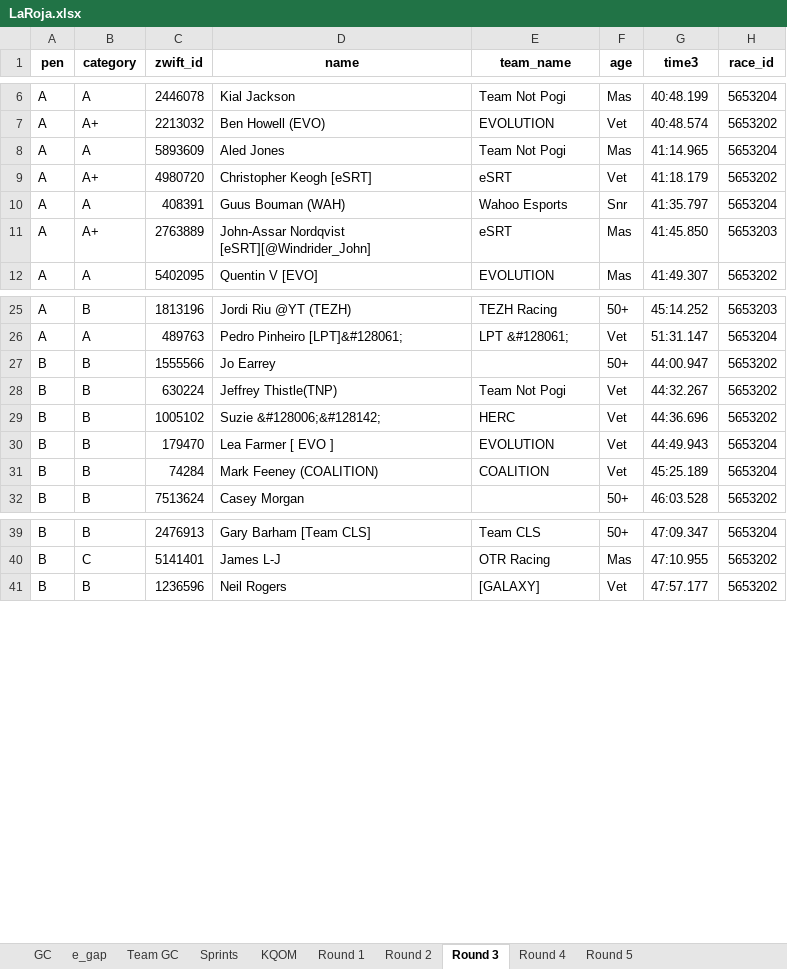
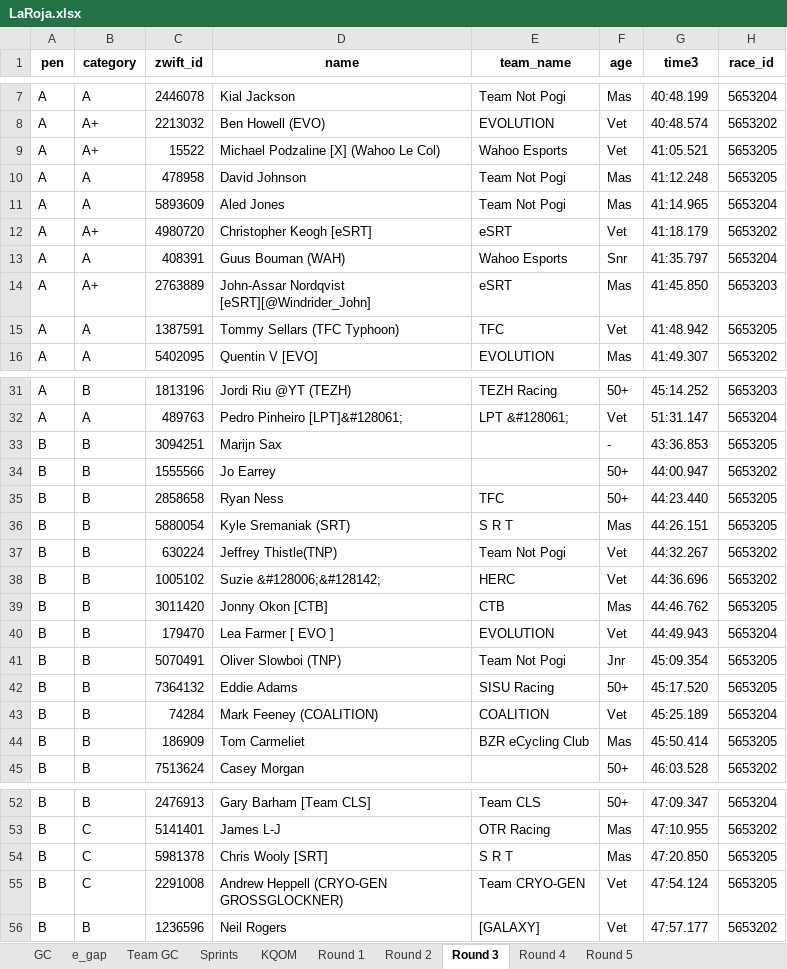
Before and after one commit to gleesonm1/TNP_results, an Excel workbook: LaRoja/LaRoja.xlsx, sheet Round 3, drawn as a sheet; only a part is shown, gaps mark what is left out; values as stored, in another font and other column widths than the file's, no borders; the diff covers the shown part only; the diff names each change by its address in the sheet, - before the commit and + after, or states it on an @@ line.

```diff
--- a/LaRoja/LaRoja.xlsx (sheet Round 3)
+++ b/LaRoja/LaRoja.xlsx (sheet Round 3)
+row 9: A | A+ | 15522 | Michael Podzaline [X] (Wahoo Le Col) | Wahoo Esports | Vet | 41:05.521 | 5653205
+row 10: A | A | 478958 | David Johnson | Team Not Pogi | Mas | 41:12.248 | 5653205
+row 15: A | A | 1387591 | Tommy Sellars (TFC Typhoon) | TFC | Vet | 41:48.942 | 5653205
+row 33: B | B | 3094251 | Marijn Sax |  | - | 43:36.853 | 5653205
+row 35: B | B | 2858658 | Ryan Ness | TFC | 50+ | 44:23.440 | 5653205
+row 36: B | B | 5880054 | Kyle Sremaniak (SRT) | S R T | Mas | 44:26.151 | 5653205
+row 39: B | B | 3011420 | Jonny Okon [CTB] | CTB | Mas | 44:46.762 | 5653205
+row 41: B | B | 5070491 | Oliver Slowboi (TNP) | Team Not Pogi | Jnr | 45:09.354 | 5653205
+row 42: B | B | 7364132 | Eddie Adams | SISU Racing | 50+ | 45:17.520 | 5653205
+row 44: B | B | 186909 | Tom Carmeliet | BZR eCycling Club | Mas | 45:50.414 | 5653205
+row 54: B | C | 5981378 | Chris Wooly [SRT] | S R T | Mas | 47:20.850 | 5653205
+row 55: B | C | 2291008 | Andrew Heppell (CRYO-GEN GROSSGLOCKNER) | Team CRYO-GEN | Vet | 47:54.124 | 5653205
```
Also changed, not shown: 10 added rows elsewhere in this sheet, sheet Sprints, sheet GC, sheet Team GC, sheet e_gap, sheet KQOM, 2 other files.
